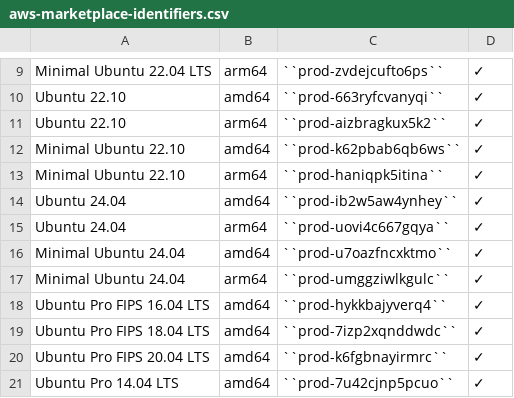
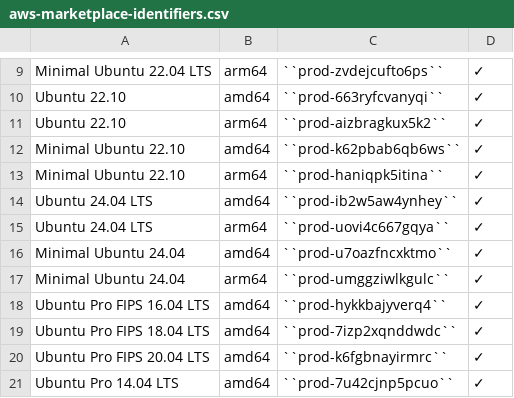
Before and after one commit to canonical/ubuntu-cloud-docs, a CSV file: aws/aws-how-to/instances/aws-marketplace-identifiers.csv, drawn as a sheet; only a part is shown, gaps mark what is left out.

Commit message:
Update aws-marketplace-identifiers.csv
Adding LTS to 24.04 versions

```diff
--- a/aws/aws-how-to/instances/aws-marketplace-identifiers.csv
+++ b/aws/aws-how-to/instances/aws-marketplace-identifiers.csv
@@ -13,4 +13,4 @@ Minimal Ubuntu 22.10,amd64,``prod-k62pbab6qb6ws``,✓
 Minimal Ubuntu 22.10,arm64,``prod-haniqpk5itina``,✓
-Ubuntu 24.04,amd64,``prod-ib2w5aw4ynhey``,✓
-Ubuntu 24.04,arm64,``prod-uovi4c667gqya``,✓
+Ubuntu 24.04 LTS,amd64,``prod-ib2w5aw4ynhey``,✓
+Ubuntu 24.04 LTS,arm64,``prod-uovi4c667gqya``,✓
 Minimal Ubuntu 24.04,amd64,``prod-u7oazfncxktmo``,✓
```
